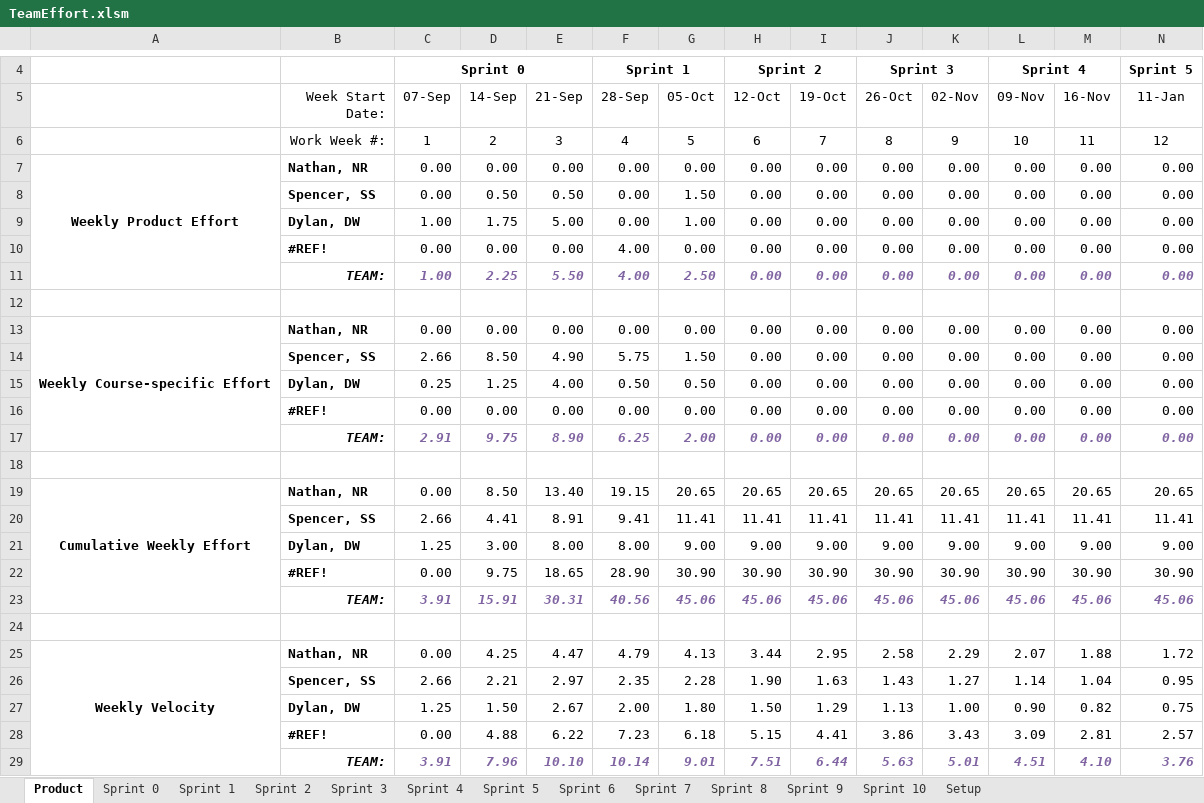
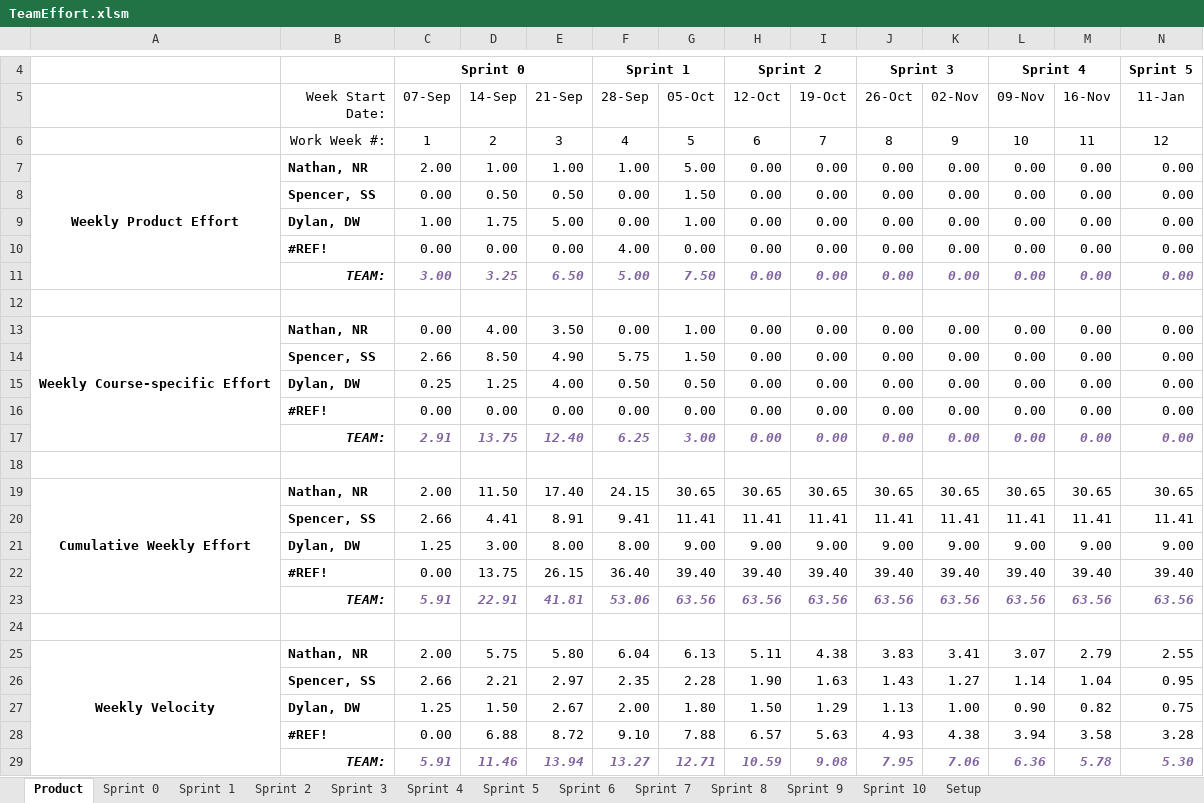
Before and after one commit to spesmit/hotspotter, an Excel workbook: Management/TeamEffort.xlsm, sheet Product, drawn as a sheet; only a part is shown, gaps mark what is left out; values as stored, in another font and other column widths than the file's, no borders; charts and pictures not drawn; removed rows and columns are numbered as before the commit, all else as after; rows hold the shown columns only; the diff names each change by its address in the sheet, - before the commit and + after, or states it on an @@ line.

```diff
--- a/Management/TeamEffort.xlsm (sheet Product)
+++ b/Management/TeamEffort.xlsm (sheet Product)
-C7 (07-Sep): 0.00
+C7 (07-Sep): 2.00
-D7 (14-Sep): 0.00
+D7 (14-Sep): 1.00
-E7 (21-Sep): 0.00
+E7 (21-Sep): 1.00
-F7 (28-Sep): 0.00
+F7 (28-Sep): 1.00
-G7 (05-Oct): 0.00
+G7 (05-Oct): 5.00
-C11 (07-Sep): 1.00
+C11 (07-Sep): 3.00
-D11 (14-Sep): 2.25
+D11 (14-Sep): 3.25
-E11 (21-Sep): 5.50
+E11 (21-Sep): 6.50
-F11 (28-Sep): 4.00
+F11 (28-Sep): 5.00
-G11 (05-Oct): 2.50
+G11 (05-Oct): 7.50
-D13 (14-Sep): 0.00
+D13 (14-Sep): 4.00
-E13 (21-Sep): 0.00
+E13 (21-Sep): 3.50
-G13 (05-Oct): 0.00
+G13 (05-Oct): 1.00
-D17 (14-Sep): 9.75
+D17 (14-Sep): 13.75
-E17 (21-Sep): 8.90
+E17 (21-Sep): 12.40
-G17 (05-Oct): 2.00
+G17 (05-Oct): 3.00
-row 19: Cumulative Weekly Effort | Nathan, NR | 0.00 | 8.50 | 13.40 | 19.15 | 20.65 | 20.65 | 20.65 | 20.65 | 20.65 | 20.65 | 20.65 | 20.65
+row 19: Cumulative Weekly Effort | Nathan, NR | 2.00 | 11.50 | 17.40 | 24.15 | 30.65 | 30.65 | 30.65 | 30.65 | 30.65 | 30.65 | 30.65 | 30.65
-row 22:  | #REF! | 0.00 | 9.75 | 18.65 | 28.90 | 30.90 | 30.90 | 30.90 | 30.90 | 30.90 | 30.90 | 30.90 | 30.90
-row 23:  | TEAM: | 3.91 | 15.91 | 30.31 | 40.56 | 45.06 | 45.06 | 45.06 | 45.06 | 45.06 | 45.06 | 45.06 | 45.06
+row 22:  | #REF! | 0.00 | 13.75 | 26.15 | 36.40 | 39.40 | 39.40 | 39.40 | 39.40 | 39.40 | 39.40 | 39.40 | 39.40
+row 23:  | TEAM: | 5.91 | 22.91 | 41.81 | 53.06 | 63.56 | 63.56 | 63.56 | 63.56 | 63.56 | 63.56 | 63.56 | 63.56
-row 25: Weekly Velocity | Nathan, NR | 0.00 | 4.25 | 4.47 | 4.79 | 4.13 | 3.44 | 2.95 | 2.58 | 2.29 | 2.07 | 1.88 | 1.72
+row 25: Weekly Velocity | Nathan, NR | 2.00 | 5.75 | 5.80 | 6.04 | 6.13 | 5.11 | 4.38 | 3.83 | 3.41 | 3.07 | 2.79 | 2.55
-row 28:  | #REF! | 0.00 | 4.88 | 6.22 | 7.23 | 6.18 | 5.15 | 4.41 | 3.86 | 3.43 | 3.09 | 2.81 | 2.57
-row 29:  | TEAM: | 3.91 | 7.96 | 10.10 | 10.14 | 9.01 | 7.51 | 6.44 | 5.63 | 5.01 | 4.51 | 4.10 | 3.76
+row 28:  | #REF! | 0.00 | 6.88 | 8.72 | 9.10 | 7.88 | 6.57 | 5.63 | 4.93 | 4.38 | 3.94 | 3.58 | 3.28
+row 29:  | TEAM: | 5.91 | 11.46 | 13.94 | 13.27 | 12.71 | 10.59 | 9.08 | 7.95 | 7.06 | 6.36 | 5.78 | 5.30
```
Also changed, not shown: sheet Sprint 0, sheet Sprint 1, charts or pictures.
